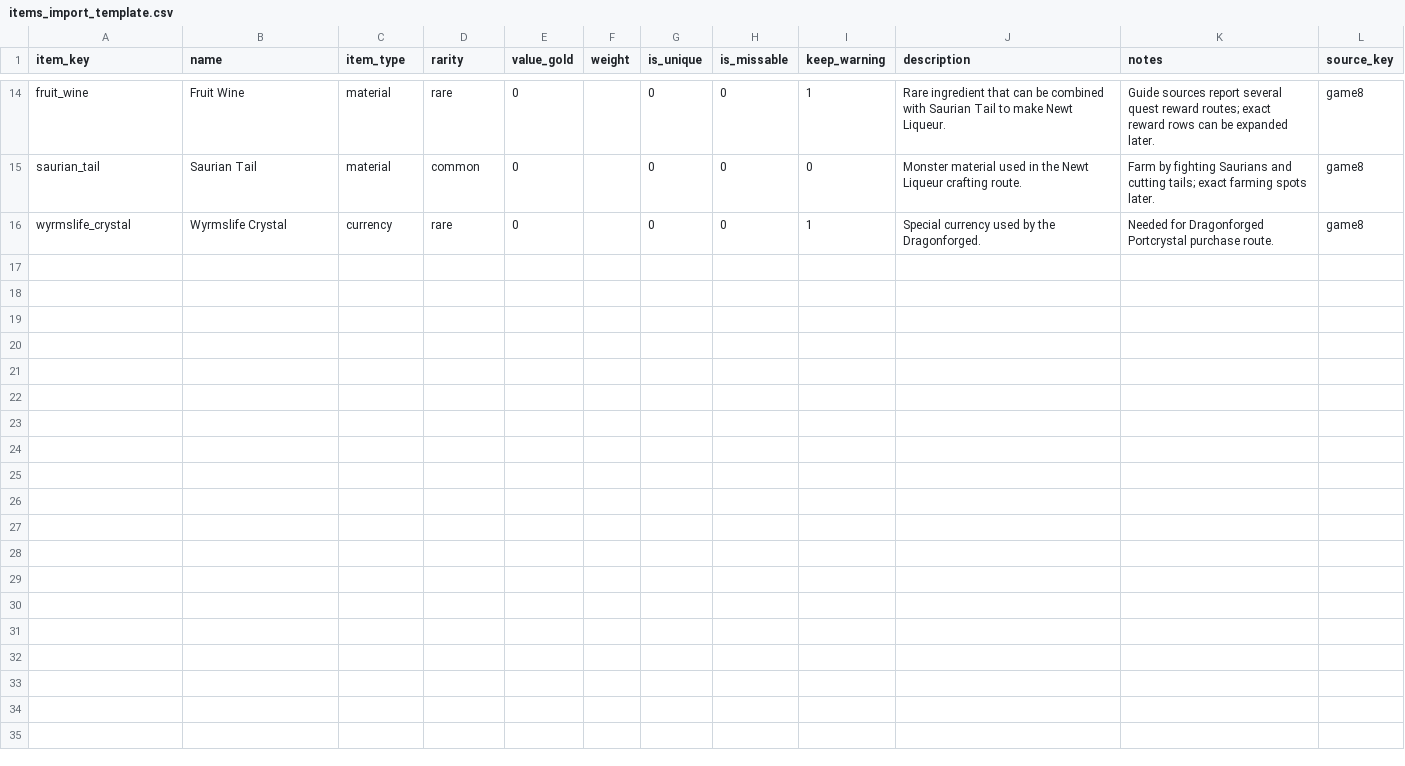
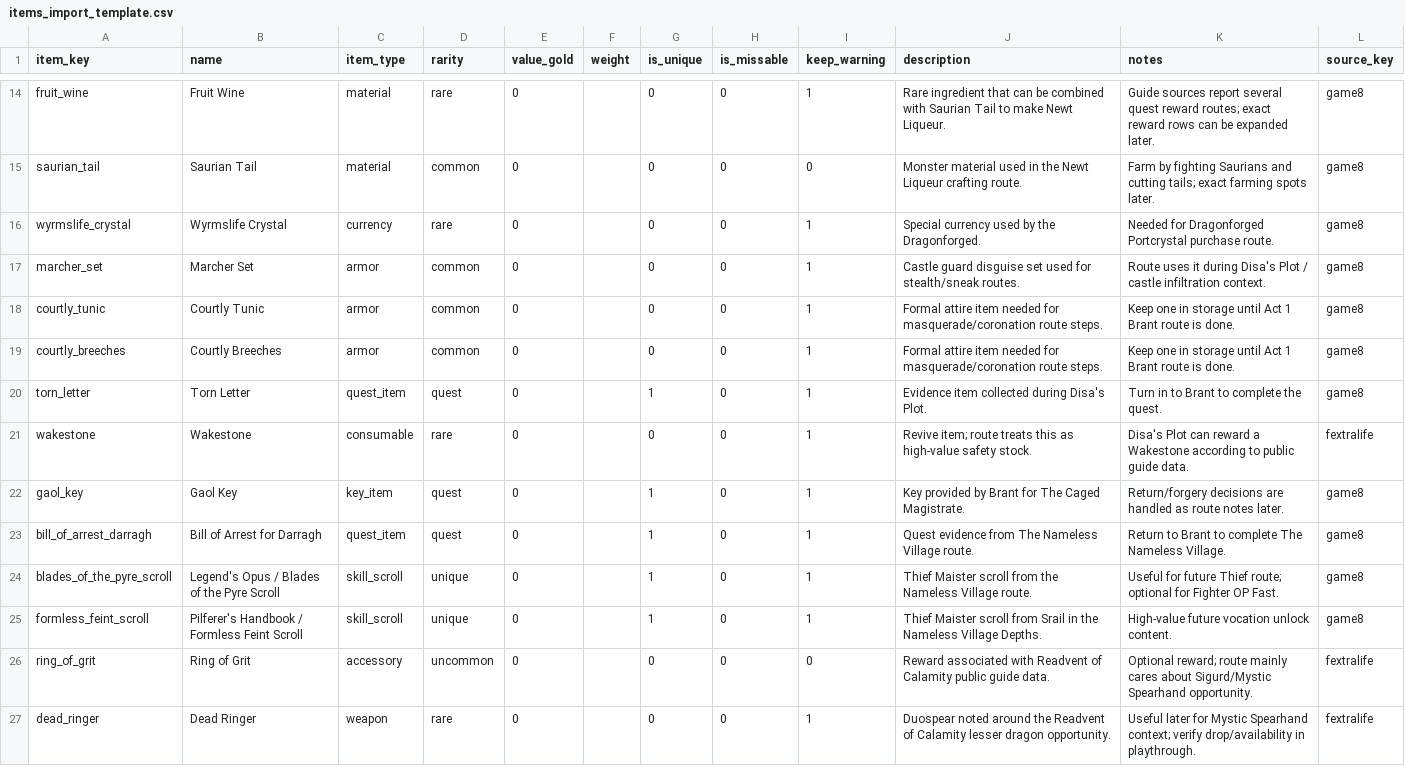
Before and after one commit to Teunuzzz/Dragons_Domga_II, a CSV file: database/imports/templates/items_import_template.csv, drawn as a sheet; only a part is shown, gaps mark what is left out.

```diff
--- a/database/imports/templates/items_import_template.csv
+++ b/database/imports/templates/items_import_template.csv
@@ -16 +16,12 @@ saurian_tail,Saurian Tail,material,common,0,,0,0,0,Monster material used in the
 wyrmslife_crystal,Wyrmslife Crystal,currency,rare,0,,0,0,1,Special currency used by the Dragonforged.,Needed for Dragonforged Portcrystal purchase route.,game8
+marcher_set,Marcher Set,armor,common,0,,0,0,1,Castle guard disguise set used for stealth/sneak routes.,Route uses it during Disa's Plot / castle infiltration context.,game8
+courtly_tunic,Courtly Tunic,armor,common,0,,0,0,1,Formal attire item needed for masquerade/coronation route steps.,Keep one in storage until Act 1 Brant route is done.,game8
+courtly_breeches,Courtly Breeches,armor,common,0,,0,0,1,Formal attire item needed for masquerade/coronation route steps.,Keep one in storage until Act 1 Brant route is done.,game8
+torn_letter,Torn Letter,quest_item,quest,0,,1,0,1,Evidence item collected during Disa's Plot.,Turn in to Brant to complete the quest.,game8
+wakestone,Wakestone,consumable,rare,0,,0,0,1,Revive item; route treats this as high-value safety stock.,Disa's Plot can reward a Wakestone according to public guide data.,fextralife
+gaol_key,Gaol Key,key_item,quest,0,,1,0,1,Key provided by Brant for The Caged Magistrate.,Return/forgery decisions are handled as route notes later.,game8
+bill_of_arrest_darragh,Bill of Arrest for Darragh,quest_item,quest,0,,1,0,1,Quest evidence from The Nameless Village route.,Return to Brant to complete The Nameless Village.,game8
+blades_of_the_pyre_scroll,Legend's Opus / Blades of the Pyre Scroll,skill_scroll,unique,0,,1,0,1,Thief Maister scroll from the Nameless Village route.,Useful for future Thief route; optional for Fighter OP Fast.,game8
+formless_feint_scroll,Pilferer's Handbook / Formless Feint Scroll,skill_scroll,unique,0,,1,0,1,Thief Maister scroll from Srail in the Nameless Village Depths.,High-value future vocation unlock content.,game8
+ring_of_grit,Ring of Grit,accessory,uncommon,0,,0,0,0,Reward associated with Readvent of Calamity public guide data.,Optional reward; route mainly cares about Sigurd/Mystic Spearhand opportunity.,fextralife
+dead_ringer,Dead Ringer,weapon,rare,0,,0,0,1,Duospear noted around the Readvent of Calamity lesser dragon opportunity.,Useful later for Mystic Spearhand context; verify drop/availability in playthrough.,fextralife
```
Also changed, not shown: database/imports/templates/locations_import_template.csv, database/imports/templates/op_route_phase_steps_import_template.csv, 26 other files.
